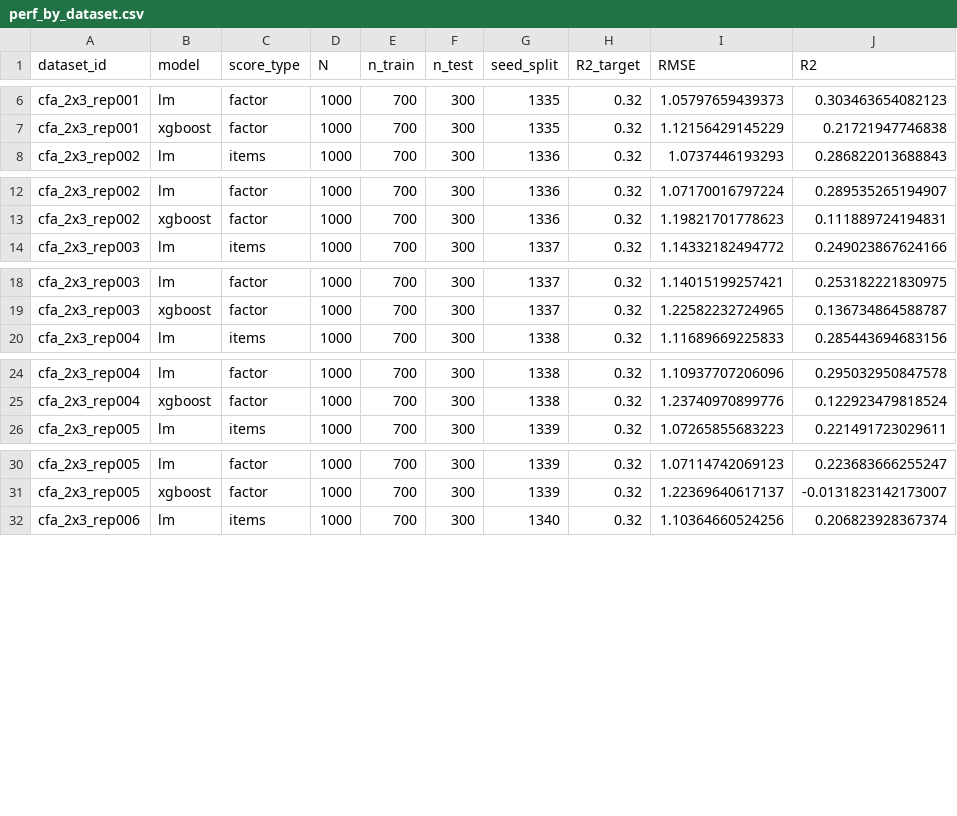
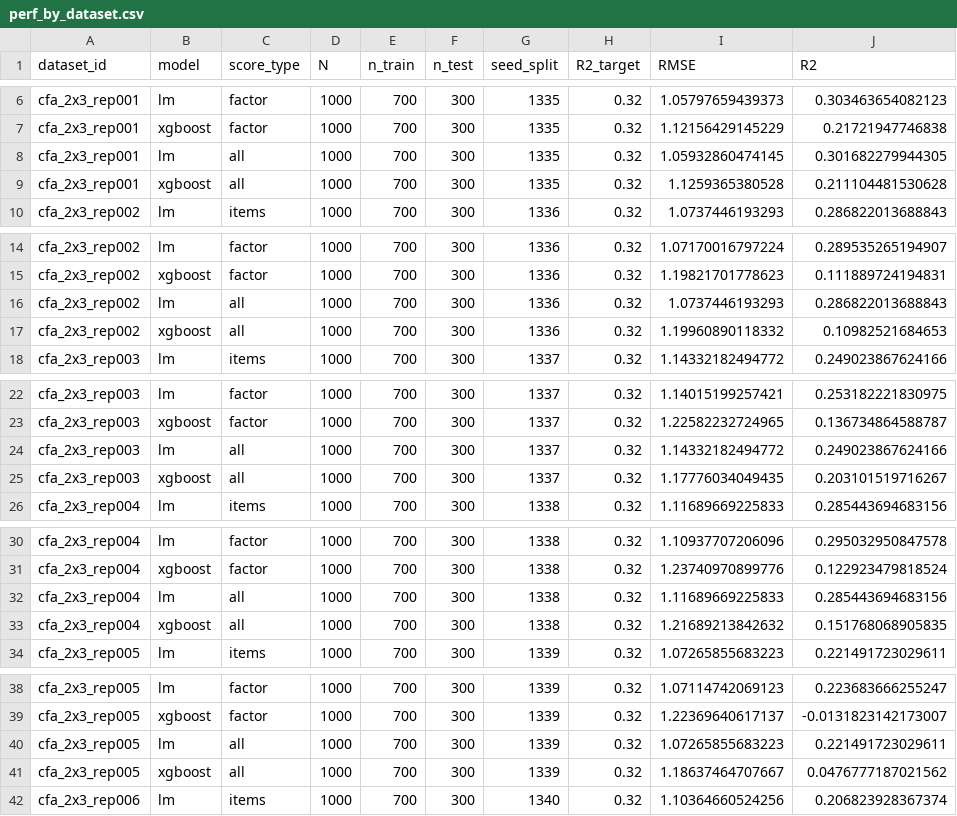
Before and after one commit to aleksawr/simulation_study, a CSV file: data/out_cfa/perf_by_dataset.csv, drawn as a sheet; only a part is shown, gaps mark what is left out; the diff covers the shown part only; the diff names each change by its address in the sheet, - before the commit and + after, or states it on an @@ line.

```diff
--- a/data/out_cfa/perf_by_dataset.csv
+++ b/data/out_cfa/perf_by_dataset.csv
+row 8: cfa_2x3_rep001 | lm | all | 1000 | 700 | 300 | 1335 | 0.32 | 1.05932860474145 | 0.301682279944305
+row 9: cfa_2x3_rep001 | xgboost | all | 1000 | 700 | 300 | 1335 | 0.32 | 1.1259365380528 | 0.211104481530628
+row 16: cfa_2x3_rep002 | lm | all | 1000 | 700 | 300 | 1336 | 0.32 | 1.0737446193293 | 0.286822013688843
+row 17: cfa_2x3_rep002 | xgboost | all | 1000 | 700 | 300 | 1336 | 0.32 | 1.19960890118332 | 0.10982521684653
+row 24: cfa_2x3_rep003 | lm | all | 1000 | 700 | 300 | 1337 | 0.32 | 1.14332182494772 | 0.249023867624166
+row 25: cfa_2x3_rep003 | xgboost | all | 1000 | 700 | 300 | 1337 | 0.32 | 1.17776034049435 | 0.203101519716267
+row 32: cfa_2x3_rep004 | lm | all | 1000 | 700 | 300 | 1338 | 0.32 | 1.11689669225833 | 0.285443694683156
+row 33: cfa_2x3_rep004 | xgboost | all | 1000 | 700 | 300 | 1338 | 0.32 | 1.21689213842632 | 0.151768068905835
+row 40: cfa_2x3_rep005 | lm | all | 1000 | 700 | 300 | 1339 | 0.32 | 1.07265855683223 | 0.221491723029611
+row 41: cfa_2x3_rep005 | xgboost | all | 1000 | 700 | 300 | 1339 | 0.32 | 1.18637464707667 | 0.0476777187021562
```
Also changed, not shown: 10 added rows elsewhere in this file, data/out_cfa/perf_agg_by_model_score.csv, data/pred_cfa/pred_index.csv, 9 other files.
